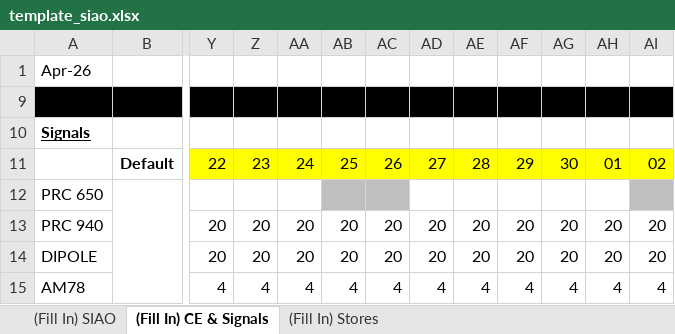
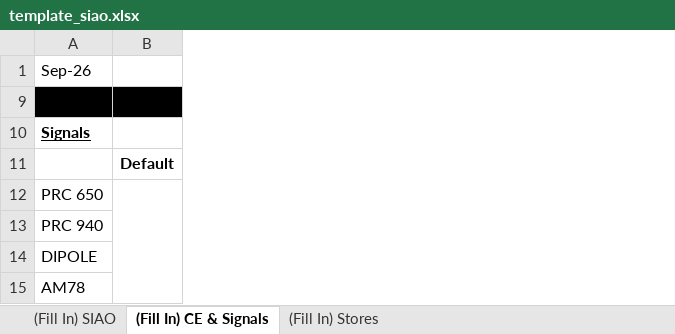
Before and after one commit to kaiquanz/resource-booking-generator, an Excel workbook: ocs/template_siao.xlsx, sheet (Fill In) CE & Signals, drawn as a sheet; only a part is shown, gaps mark what is left out; values as stored, in another font and other column widths than the file's, no borders; conditional formats not drawn; removed rows and columns are numbered as before the commit, all else as after; the diff covers the shown part only; the diff names each change by its address in the sheet, - before the commit and + after, or states it on an @@ line.

Commit message:
store ce signals change + csb leo fix

```diff
--- a/ocs/template_siao.xlsx (sheet (Fill In) CE & Signals)
+++ b/ocs/template_siao.xlsx (sheet (Fill In) CE & Signals)
-column B, row 11: Default
+column B, row 11: Default
-column Y, rows 11-15: 22 |  | 20 | 20 | 4
-column Z, rows 11-15: 23 |  | 20 | 20 | 4
-column AA, rows 11-15: 24 |  | 20 | 20 | 4
-column AB, rows 11-15: 25 |  | 20 | 20 | 4
-column AC, rows 11-15: 26 |  | 20 | 20 | 4
-column AD, rows 11-15: 27 |  | 20 | 20 | 4
-column AE, rows 11-15: 28 |  | 20 | 20 | 4
-column AF, rows 11-15: 29 |  | 20 | 20 | 4
-column AG, rows 11-15: 30 |  | 20 | 20 | 4
-column AH, rows 11-15: 01 |  | 20 | 20 | 4
-column AI, rows 11-15: 02 |  | 20 | 20 | 4
-A1: Apr-26
+A1: Sep-26
```
Also changed, not shown: 83 added rows, 1 removed row, 81 added columns, 21 removed columns, 64 edited cells and merged cells elsewhere in this sheet, hidden cells, 14 other files.
